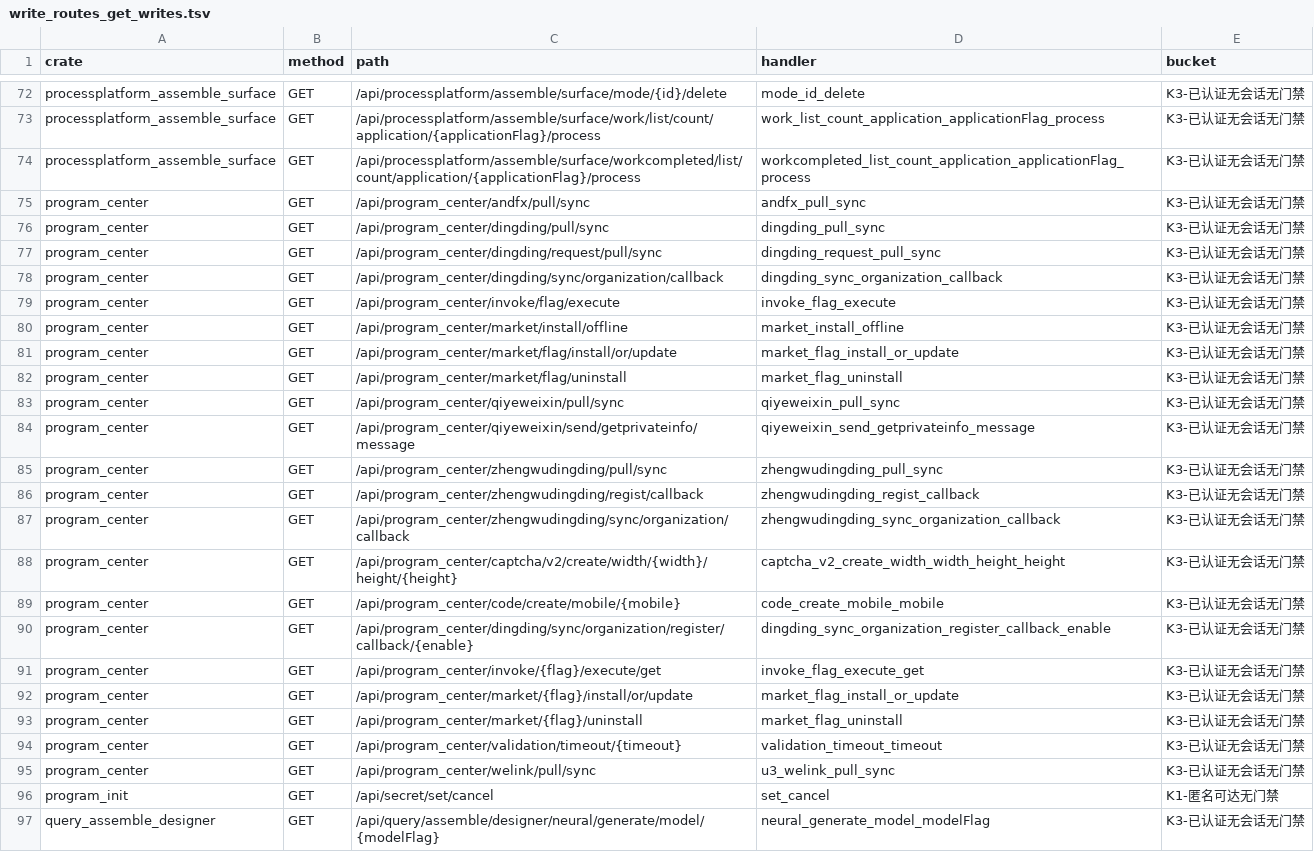
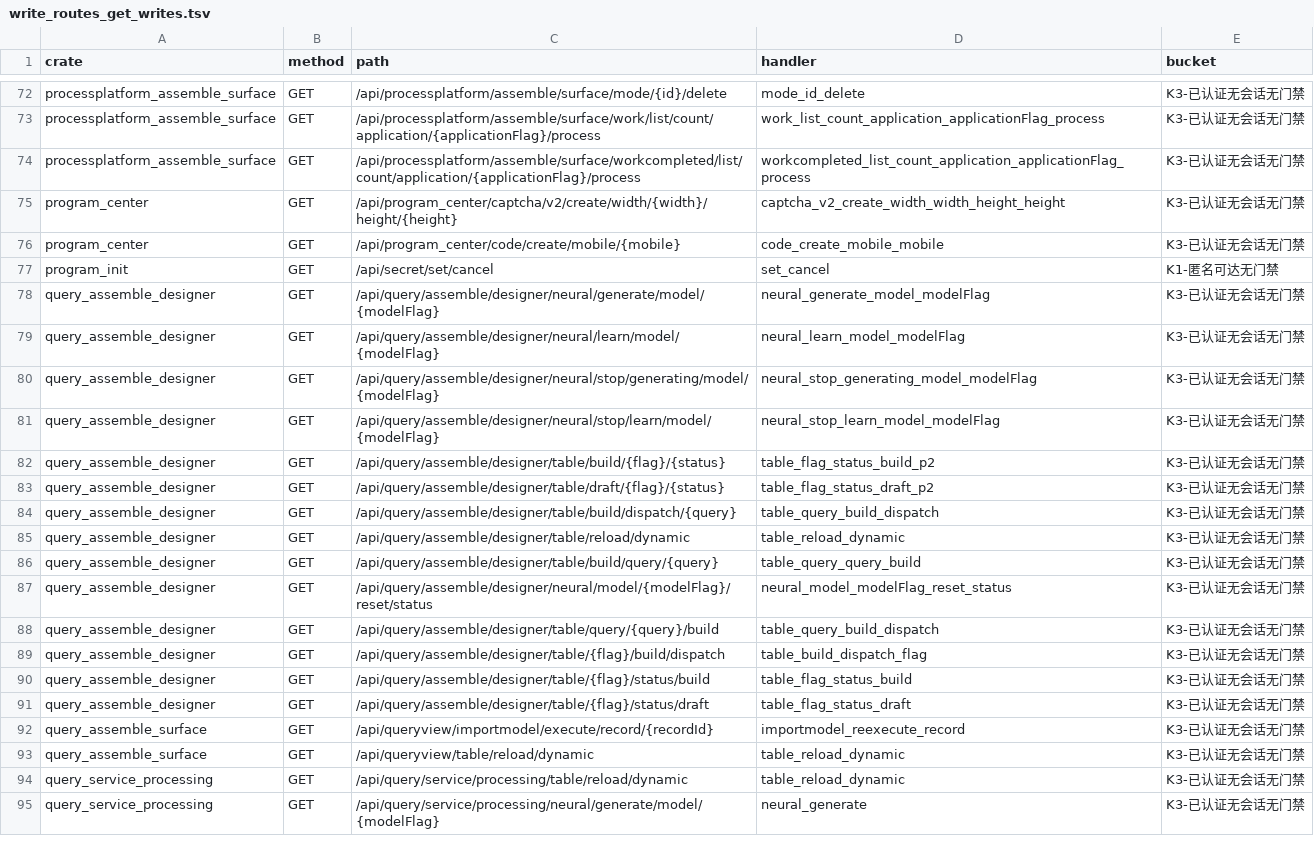
Before and after one commit to annsshadow/fakeToys, a TSV file: oa4rust/backend/docs/audits/artifacts/write_routes_get_writes.tsv, drawn as a sheet; only a part is shown, gaps mark what is left out; the shorter side is filled out with more unchanged rows.

Commit message:
fix(security): 四轮第十七批——program_center GET 面 17 把 handler 收 admin 档
第十六批之后的同族格。program_center 的 GET 面挂 K3（已认证、无会话参数、无门禁）
21 条注册，逐把读函数体后本批收 19 条 / 17 把：三方同步日志与组织回调族
（andfx / dingding / zhengwudingding / qiyeweixin / welink 的 pull/sync、callback）、
market 装卸（install/offline、flag 与 {flag} 两种注册的 install/or/update、uninstall）、
invoke 执行、validation/timeout/{timeout}。门一律
require_admin_opt(&pool, session.as_deref()) 插在 pool.get() 之前，无会话先 401 且不触库。

档位取 admin 而非归属：这 17 把只写全局/系统表（x_program_sync_log、
x_program_message_log、x_program_callback_registration、x_program_deploy、
x_program_script），行上没有可认属主列，归属门无从校起；与本 crate 既有模板
jest_clear_cache_source 同锁。/api/program_center 在 ADMIN_WRITE_DEPRECATED_PREFIXES
里，中间件不背书，门必须在 handler 体内。

captcha_v2_create_* 与 code_create_mobile_* 两条注册本批不收：它们在登录/验证码下发
链路上，收 admin 直接打断认证，属限流族待拍，只在测试 doc 里点名这条取舍。

测试：lib.rs 内联 security_gate_tests 加 2 臂（mock_pool 连不上库），一支无会话必须
401、一支非 admin 必须 403，两支各带 assert_eq!(cases.len(), 17) 让加门数本身可证伪，
403 那支的失败消息把「出现 Internal」直接写成「门插在读库之后」的判据。
tests_u3.rs 的 reachable 族 5 处 assert_eq!(status, 500) 随真实状态码改 401——这批 500
断言钉的其实不是错误处理而是端点本来就坏：真库 information_schema + 事务内 INSERT 探针
（跑完回滚）证 x_program_sync_log 无 action/org_id/event_type、x_program_message_log 无
user_id/message_type、x_program_callback_registration 无 source，相关 INSERT 一律 42703
必 500，连上一批已收 admin 的 jest 清缓存也一样；而 x_program_deploy / x_program_script
的 INSERT 真落笔，market_install_offline 与 captcha/code 是真写。schema drift 与
creator='system' 冒名（4 处）、路径参数 {flag}/{enable}/{timeout} 在 17 把签名里一个 Path
extractor 都没有（传什么执行的都是同一段代码）三族本批只记账不修。

262 passed / 0 failed / 0 ignored / 0 filtered out（+2 臂）。

```diff
--- a/oa4rust/backend/docs/audits/artifacts/write_routes_get_writes.tsv
+++ b/oa4rust/backend/docs/audits/artifacts/write_routes_get_writes.tsv
@@ -74,23 +74,4 @@ processplatform_assemble_surface	GET	/api/processplatform/assemble/surface/work/
 processplatform_assemble_surface	GET	/api/processplatform/assemble/surface/workcompleted/list/count/application/{applicationFlag}/process	workcompleted_list_count_application_applicationFlag_process	K3-已认证无会话无门禁
-program_center	GET	/api/program_center/andfx/pull/sync	andfx_pull_sync	K3-已认证无会话无门禁
-program_center	GET	/api/program_center/dingding/pull/sync	dingding_pull_sync	K3-已认证无会话无门禁
-program_center	GET	/api/program_center/dingding/request/pull/sync	dingding_request_pull_sync	K3-已认证无会话无门禁
-program_center	GET	/api/program_center/dingding/sync/organization/callback	dingding_sync_organization_callback	K3-已认证无会话无门禁
-program_center	GET	/api/program_center/invoke/flag/execute	invoke_flag_execute	K3-已认证无会话无门禁
-program_center	GET	/api/program_center/market/install/offline	market_install_offline	K3-已认证无会话无门禁
-program_center	GET	/api/program_center/market/flag/install/or/update	market_flag_install_or_update	K3-已认证无会话无门禁
-program_center	GET	/api/program_center/market/flag/uninstall	market_flag_uninstall	K3-已认证无会话无门禁
-program_center	GET	/api/program_center/qiyeweixin/pull/sync	qiyeweixin_pull_sync	K3-已认证无会话无门禁
-program_center	GET	/api/program_center/qiyeweixin/send/getprivateinfo/message	qiyeweixin_send_getprivateinfo_message	K3-已认证无会话无门禁
-program_center	GET	/api/program_center/zhengwudingding/pull/sync	zhengwudingding_pull_sync	K3-已认证无会话无门禁
-program_center	GET	/api/program_center/zhengwudingding/regist/callback	zhengwudingding_regist_callback	K3-已认证无会话无门禁
-program_center	GET	/api/program_center/zhengwudingding/sync/organization/callback	zhengwudingding_sync_organization_callback	K3-已认证无会话无门禁
 program_center	GET	/api/program_center/captcha/v2/create/width/{width}/height/{height}	captcha_v2_create_width_width_height_height	K3-已认证无会话无门禁
 program_center	GET	/api/program_center/code/create/mobile/{mobile}	code_create_mobile_mobile	K3-已认证无会话无门禁
-program_center	GET	/api/program_center/dingding/sync/organization/register/callback/{enable}	dingding_sync_organization_register_callback_enable	K3-已认证无会话无门禁
-program_center	GET	/api/program_center/invoke/{flag}/execute/get	invoke_flag_execute_get	K3-已认证无会话无门禁
-program_center	GET	/api/program_center/market/{flag}/install/or/update	market_flag_install_or_update	K3-已认证无会话无门禁
-program_center	GET	/api/program_center/market/{flag}/uninstall	market_flag_uninstall	K3-已认证无会话无门禁
-program_center	GET	/api/program_center/validation/timeout/{timeout}	validation_timeout_timeout	K3-已认证无会话无门禁
-program_center	GET	/api/program_center/welink/pull/sync	u3_welink_pull_sync	K3-已认证无会话无门禁
 program_init	GET	/api/secret/set/cancel	set_cancel	K1-匿名可达无门禁
```
Also changed, not shown: oa4rust/backend/docs/audits/artifacts/write_routes_matrix.tsv, oa4rust/backend/docs/audits/artifacts/write_routes_ungated.tsv, 2 other files.
